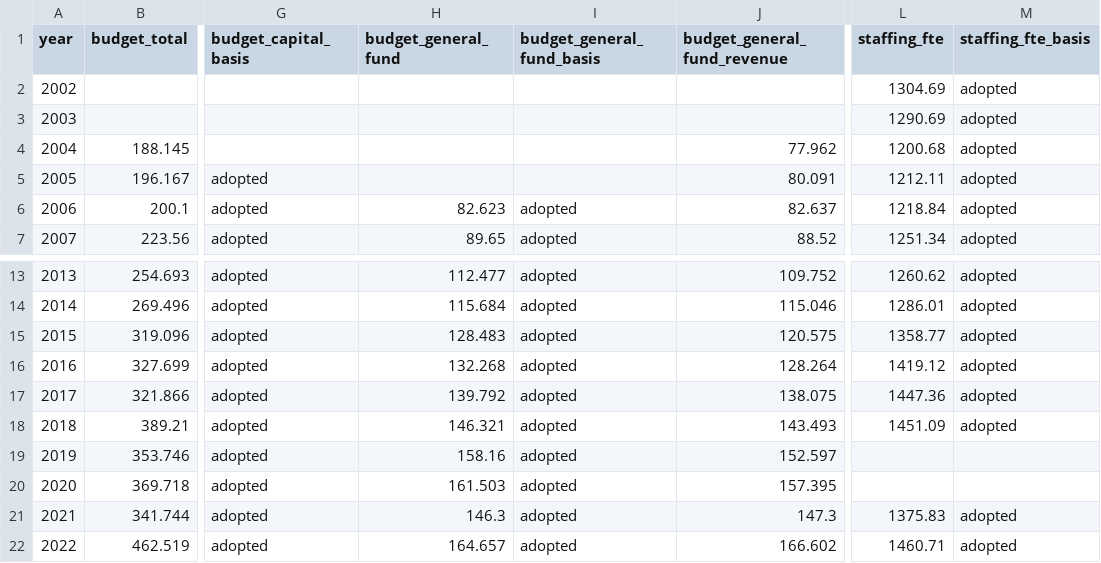
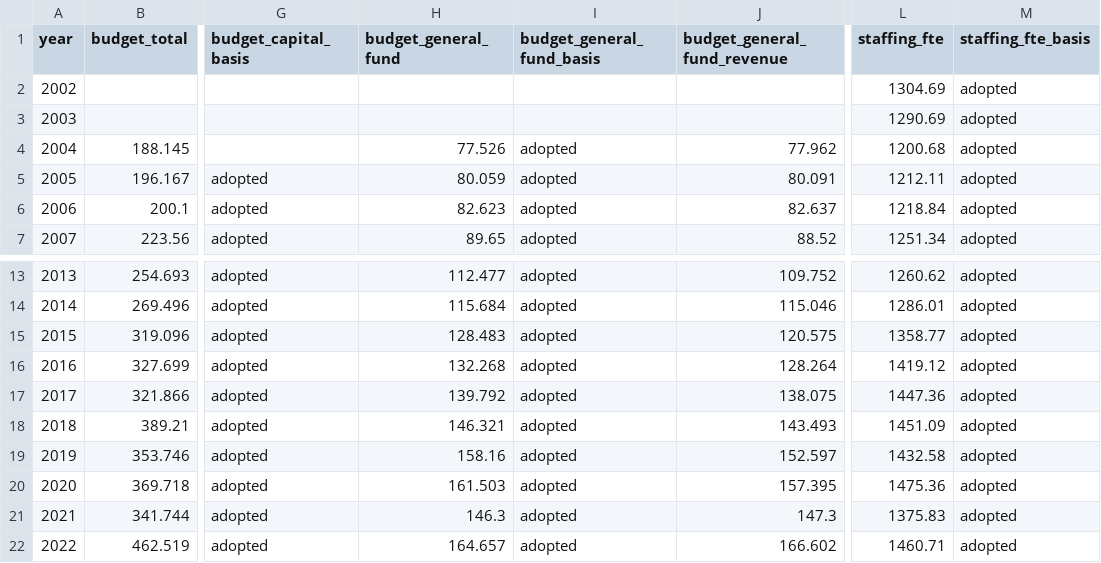
Before and after one commit to brianckeegan/charting-boulder, a CSV file: 2026-11-budget-tool/budget-history/budget-history-wide.csv, drawn as a sheet; only a part is shown, gaps mark what is left out; the diff names each change by its address in the sheet, - before the commit and + after, or states it on an @@ line.

```diff
--- a/2026-11-budget-tool/budget-history/budget-history-wide.csv
+++ b/2026-11-budget-tool/budget-history/budget-history-wide.csv
-H4 (budget_general_fund): (empty)
+H4 (budget_general_fund): 77.526
-I4:I5 (budget_general_fund_basis): (empty)
+I4:I5 (budget_general_fund_basis): adopted
-H5 (budget_general_fund): (empty)
+H5 (budget_general_fund): 80.059
-L19 (staffing_fte): (empty)
+L19 (staffing_fte): 1432.58
-M19:M20 (staffing_fte_basis): (empty)
+M19:M20 (staffing_fte_basis): adopted
-L20 (staffing_fte): (empty)
+L20 (staffing_fte): 1475.36
```
Also changed, not shown: 2026-11-budget-tool/budget-history/budget-books-extracted.csv, 2026-11-budget-tool/budget-history/budget-books-pages-of-interest.csv, 9 other files.
